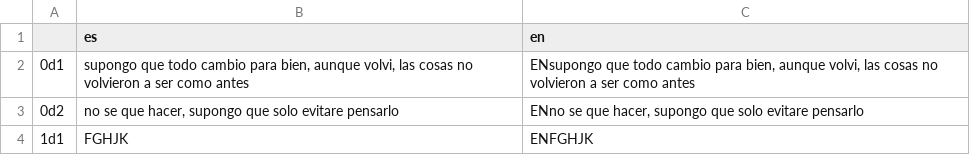
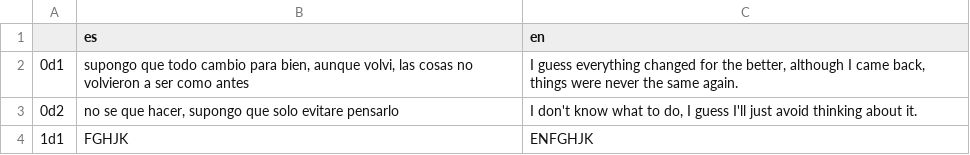
Before and after one commit to HazartD/Lds-Jam, a CSV file: traducciones/DiasIntermedios.csv, drawn as a sheet.

```diff
--- a/traducciones/DiasIntermedios.csv
+++ b/traducciones/DiasIntermedios.csv
@@ -1,4 +1,4 @@
 ,es,en
-0d1,"supongo que todo cambio para bien, aunque volvi, las cosas no volvieron a ser como antes","ENsupongo que todo cambio para bien, aunque volvi, las cosas no volvieron a ser como antes"
-0d2,"no se que hacer, supongo que solo evitare pensarlo","ENno se que hacer, supongo que solo evitare pensarlo"
+0d1,"supongo que todo cambio para bien, aunque volvi, las cosas no volvieron a ser como antes","I guess everything changed for the better, although I came back, things were never the same again."
+0d2,"no se que hacer, supongo que solo evitare pensarlo","I don't know what to do, I guess I'll just avoid thinking about it."
 1d1,"FGHJK","ENFGHJK"
```
Also changed, not shown: 16 other files.
